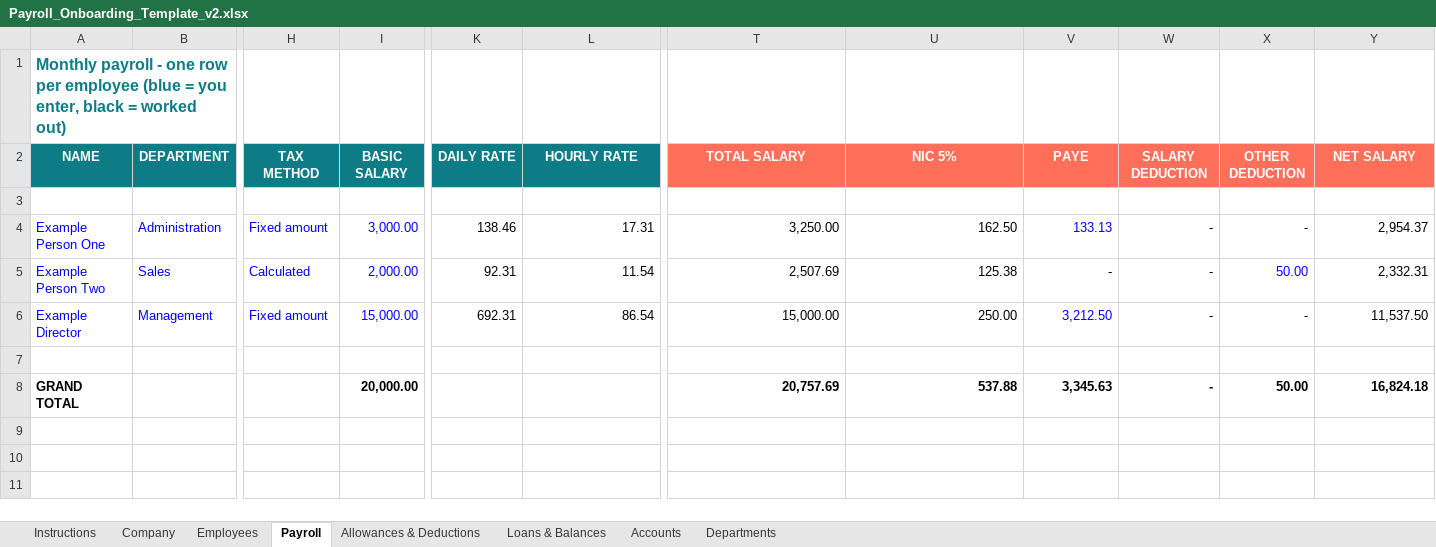
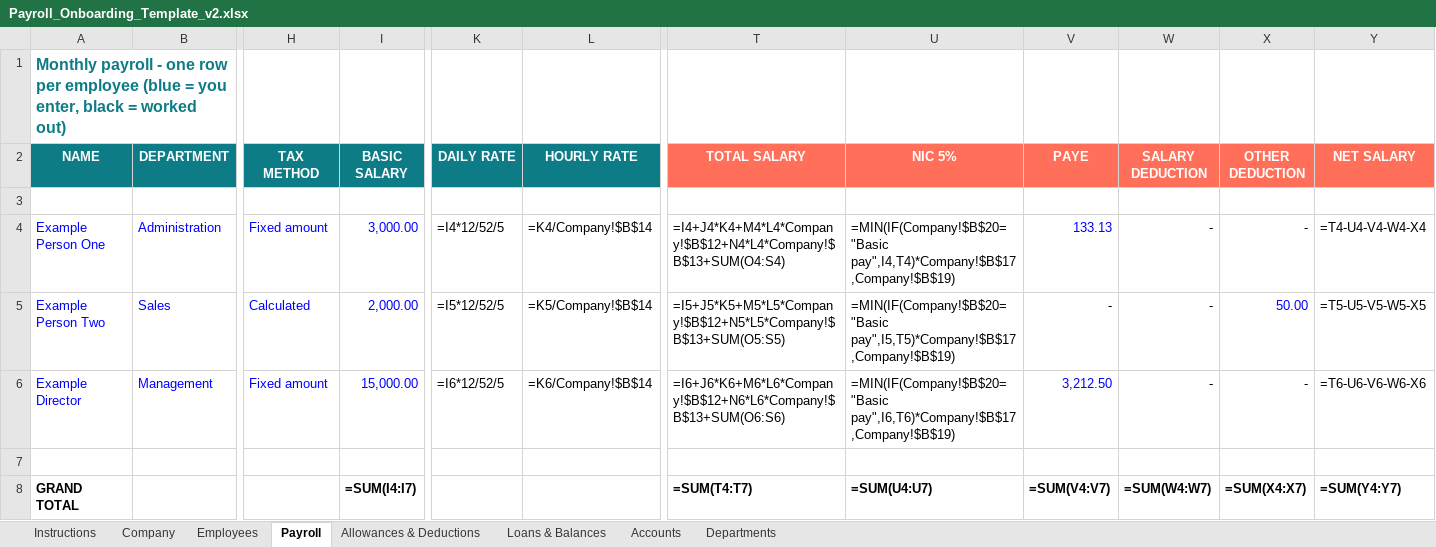
Before and after one commit to oecstrading/caribbean-payroll-with-quickbooks, an Excel workbook: public/templates/Payroll_Onboarding_Template_v2.xlsx, sheet Payroll, drawn as a sheet; only a part is shown, gaps mark what is left out; values as stored, in another font and other column widths than the file's, no borders; formulas without a stored value are shown as written; the diff names each change by its address in the sheet, - before the commit and + after, or states it on an @@ line.

```diff
--- a/public/templates/Payroll_Onboarding_Template_v2.xlsx (sheet Payroll)
+++ b/public/templates/Payroll_Onboarding_Template_v2.xlsx (sheet Payroll)
-K4 (DAILY RATE): 138.46
+K4 (DAILY RATE): =I4*12/52/5
-L4 (HOURLY RATE): 17.31
+L4 (HOURLY RATE): =K4/Company!$B$14
-T4 (TOTAL SALARY): 3,250.00
+T4 (TOTAL SALARY): =I4+J4*K4+M4*L4*Company!$B$12+N4*L4*Company!$B$13+SUM(O4:S4)
-U4 (NIC 5%): 162.50
+U4 (NIC 5%): =MIN(IF(Company!$B$20="Basic pay",I4,T4)*Company!$B$17,Company!$B$19)
-Y4 (NET SALARY): 2,954.37
+Y4 (NET SALARY): =T4-U4-V4-W4-X4
-K5 (DAILY RATE): 92.31
+K5 (DAILY RATE): =I5*12/52/5
-L5 (HOURLY RATE): 11.54
+L5 (HOURLY RATE): =K5/Company!$B$14
-T5 (TOTAL SALARY): 2,507.69
+T5 (TOTAL SALARY): =I5+J5*K5+M5*L5*Company!$B$12+N5*L5*Company!$B$13+SUM(O5:S5)
-U5 (NIC 5%): 125.38
+U5 (NIC 5%): =MIN(IF(Company!$B$20="Basic pay",I5,T5)*Company!$B$17,Company!$B$19)
-Y5 (NET SALARY): 2,332.31
+Y5 (NET SALARY): =T5-U5-V5-W5-X5
-K6 (DAILY RATE): 692.31
+K6 (DAILY RATE): =I6*12/52/5
-L6 (HOURLY RATE): 86.54
+L6 (HOURLY RATE): =K6/Company!$B$14
-T6 (TOTAL SALARY): 15,000.00
+T6 (TOTAL SALARY): =I6+J6*K6+M6*L6*Company!$B$12+N6*L6*Company!$B$13+SUM(O6:S6)
-U6 (NIC 5%): 250.00
+U6 (NIC 5%): =MIN(IF(Company!$B$20="Basic pay",I6,T6)*Company!$B$17,Company!$B$19)
-Y6 (NET SALARY): 11,537.50
+Y6 (NET SALARY): =T6-U6-V6-W6-X6
-I8 (BASIC SALARY): 20,000.00
+I8 (BASIC SALARY): =SUM(I4:I7)
-T8 (TOTAL SALARY): 20,757.69
+T8 (TOTAL SALARY): =SUM(T4:T7)
-U8 (NIC 5%): 537.88
+U8 (NIC 5%): =SUM(U4:U7)
-V8 (PAYE): 3,345.63
+V8 (PAYE): =SUM(V4:V7)
-W8 (SALARY DEDUCTION): -
+W8 (SALARY DEDUCTION): =SUM(W4:W7)
-X8 (OTHER DEDUCTION): 50.00
+X8 (OTHER DEDUCTION): =SUM(X4:X7)
-Y8 (NET SALARY): 16,824.18
+Y8 (NET SALARY): =SUM(Y4:Y7)
```
Also changed, not shown: sheet Company, 2 other files.
